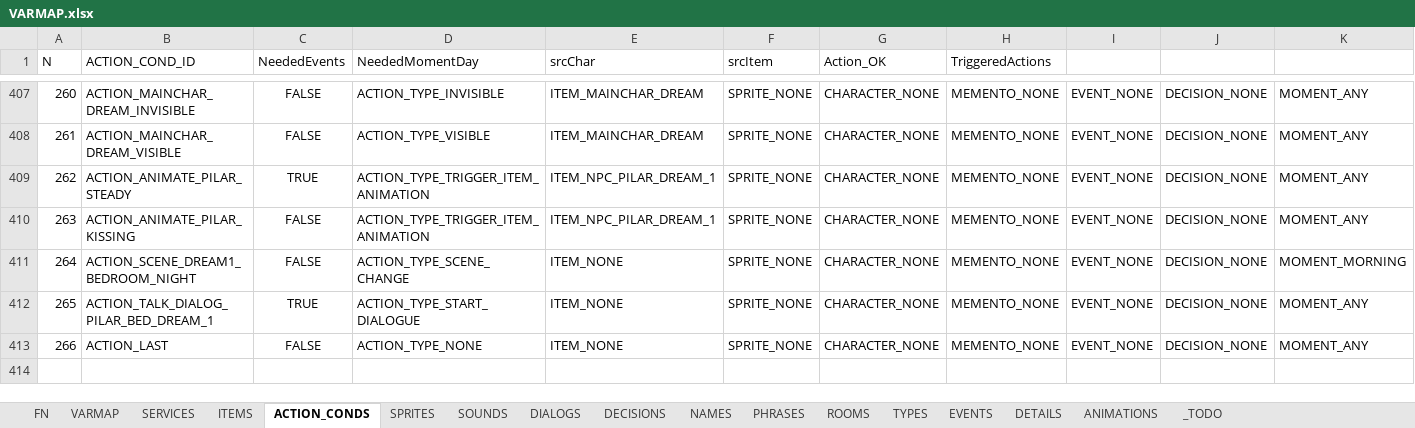
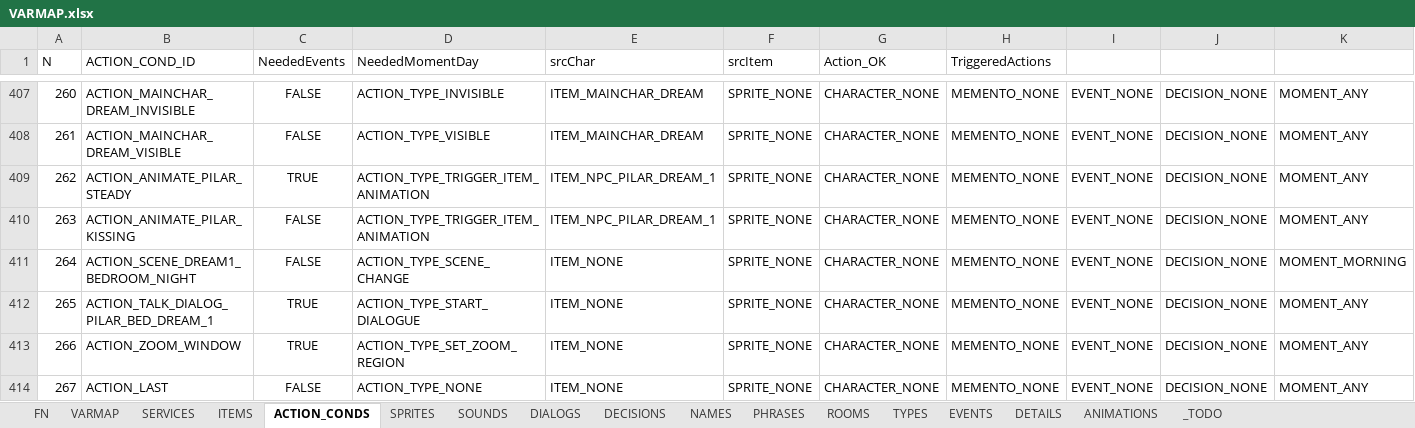
Before and after one commit to ivor4/Goblins3_AnotherQuest, an Excel workbook: VARMAP_Generator/VARMAP.xlsx, sheet ACTION_CONDS, drawn as a sheet; only a part is shown, gaps mark what is left out; values as stored, in another font and other column widths than the file's, no borders; charts and pictures and table styles not drawn; addresses are those after the commit; rows hold the shown columns only; the diff names each change by its address in the sheet, - before the commit and + after, or states it on an @@ line.

```diff
--- a/VARMAP_Generator/VARMAP.xlsx (sheet ACTION_CONDS)
+++ b/VARMAP_Generator/VARMAP.xlsx (sheet ACTION_CONDS)
+row 413: 266 | ACTION_ZOOM_WINDOW | TRUE | ACTION_TYPE_SET_ZOOM_REGION | ITEM_NONE | SPRITE_NONE | CHARACTER_NONE | MEMENTO_NONE | EVENT_NONE | DECISION_NONE | MOMENT_ANY
@@ column A (N) renumbered from row 414 down @@
```
Also changed, not shown: sheet PHRASES, sheet SOUNDS, sheet DIALOGS, 19 other files.
